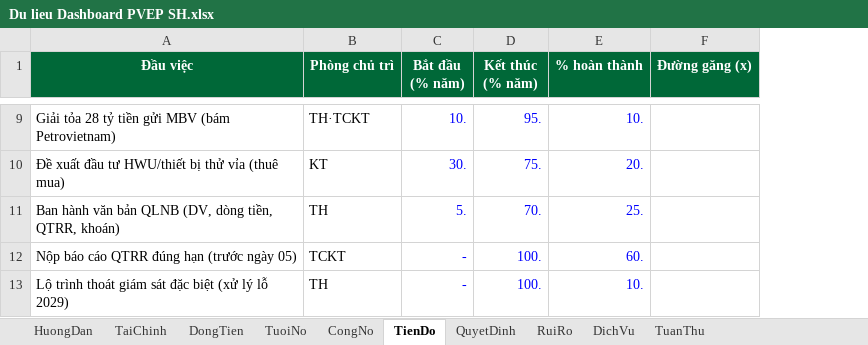
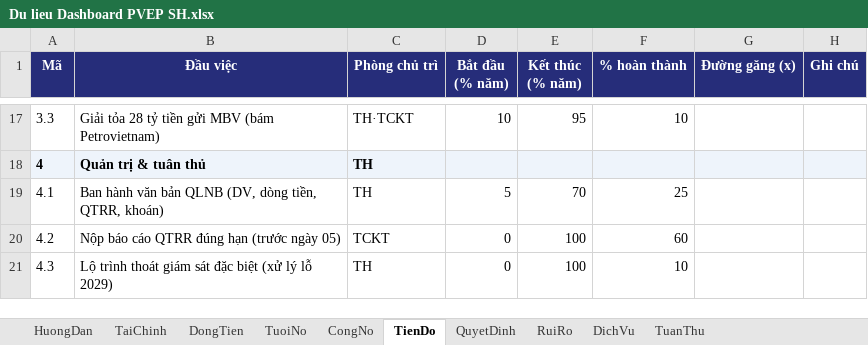
Before and after one commit to DoanThaiViet/DASHBOARD_PVEPSH_CTICH_NGOKHANHXA, an Excel workbook: Du lieu Dashboard PVEP SH.xlsx, sheet TienDo, drawn as a sheet; only a part is shown, gaps mark what is left out; values as stored, in another font and other column widths than the file's, no borders; removed rows and columns are numbered as before the commit, all else as after; the diff covers the shown part only; the diff names each change by its address in the sheet, - before the commit and + after, or states it on an @@ line.

```diff
--- a/Du lieu Dashboard PVEP SH.xlsx (sheet TienDo)
+++ b/Du lieu Dashboard PVEP SH.xlsx (sheet TienDo)
+column A (Mã), row 17: 3.3; rows 19-21: 4.1 | 4.2 | 4.3
+column H (Ghi chú), empty
-B1:G1 fill: #006838
+B1:G1 fill: #262D7A
-D17:F17 text colour: #0000FF
+D17:F17 text colour: black
-D17 (Bắt đầu (% năm)): 10.
+D17 (Bắt đầu (% năm)): 10
-E17 (Kết thúc (% năm)): 95.
+E17 (Kết thúc (% năm)): 95
-F17 (% hoàn thành): 10.
+F17 (% hoàn thành): 10
-row 10: Đề xuất đầu tư HWU/thiết bị thử vỉa (thuê mua) | KT | 30. | 75. | 20.
+row 18: 4 | Quản trị & tuân thủ | TH
-D19 (Bắt đầu (% năm)): 5.
+D19 (Bắt đầu (% năm)): 5
-D19:F21 text colour: #0000FF
+D19:F21 text colour: black
-E19 (Kết thúc (% năm)): 70.
+E19 (Kết thúc (% năm)): 70
-F19 (% hoàn thành): 25.
+F19 (% hoàn thành): 25
-D20:D21 (Bắt đầu (% năm)): -
+D20:D21 (Bắt đầu (% năm)): 0
-E20:E21 (Kết thúc (% năm)): 100.
+E20:E21 (Kết thúc (% năm)): 100
-F20 (% hoàn thành): 60.
+F20 (% hoàn thành): 60
-F21 (% hoàn thành): 10.
+F21 (% hoàn thành): 10
```
Also changed, not shown: 8 added rows, 21 edited cells and cell formats elsewhere in this sheet, sheet DongTien, sheet HuongDan, 1 other file.
